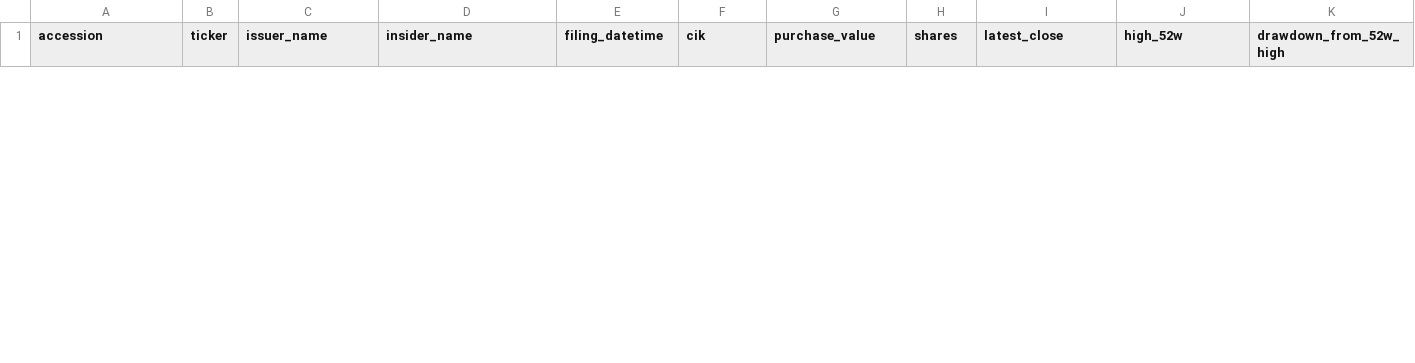
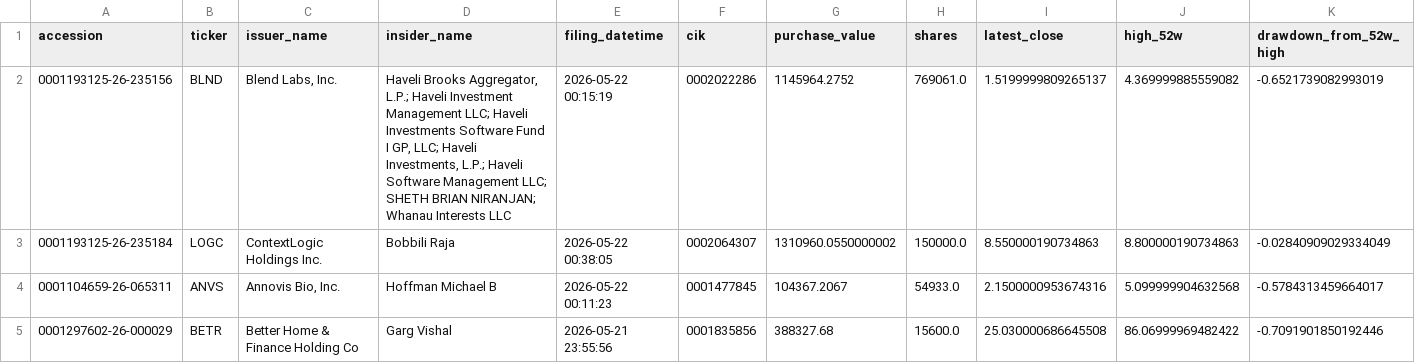
Before and after one commit to mrshu/openinsider-notifier, a CSV file: data/live/sec_daily/watchlist_episodes_latest.csv, drawn as a sheet; only a part is shown; rows hold the shown columns only; the diff covers the shown part only; the diff names each change by its address in the sheet, - before the commit and + after, or states it on an @@ line.

```diff
--- a/data/live/sec_daily/watchlist_episodes_latest.csv
+++ b/data/live/sec_daily/watchlist_episodes_latest.csv
+row 2: 0001193125-26-235156 | BLND | Blend Labs, Inc. | Haveli Brooks Aggregator, L.P.; Haveli Investment Management LLC; Haveli Investments Software Fund I GP, LLC; Haveli Investments, L.P.; Haveli Software Management LLC; SHETH BRIAN NIRANJAN; Whanau Interests LLC | 2026-05-22 00:15:19 | 0002022286 | 1145964.2752 | 769061.0 | 1.5199999809265137 | 4.369999885559082 | -0.6521739082993019
+row 3: 0001193125-26-235184 | LOGC | ContextLogic Holdings Inc. | Bobbili Raja | 2026-05-22 00:38:05 | 0002064307 | 1310960.0550000002 | 150000.0 | 8.550000190734863 | 8.800000190734863 | -0.02840909029334049
+row 4: 0001104659-26-065311 | ANVS | Annovis Bio, Inc. | Hoffman Michael B | 2026-05-22 00:11:23 | 0001477845 | 104367.2067 | 54933.0 | 2.1500000953674316 | 5.099999904632568 | -0.5784313459664017
+row 5: 0001297602-26-000029 | BETR | Better Home & Finance Holding Co | Garg Vishal | 2026-05-21 23:55:56 | 0001835856 | 388327.68 | 15600.0 | 25.030000686645508 | 86.06999969482422 | -0.7091901850192446
```
Also changed, not shown: 3 removed rows elsewhere in this file, data/live/sec_daily/candidate_episode_history.csv, data/live/sec_daily/candidate_forward_returns.csv, 14 other files.
